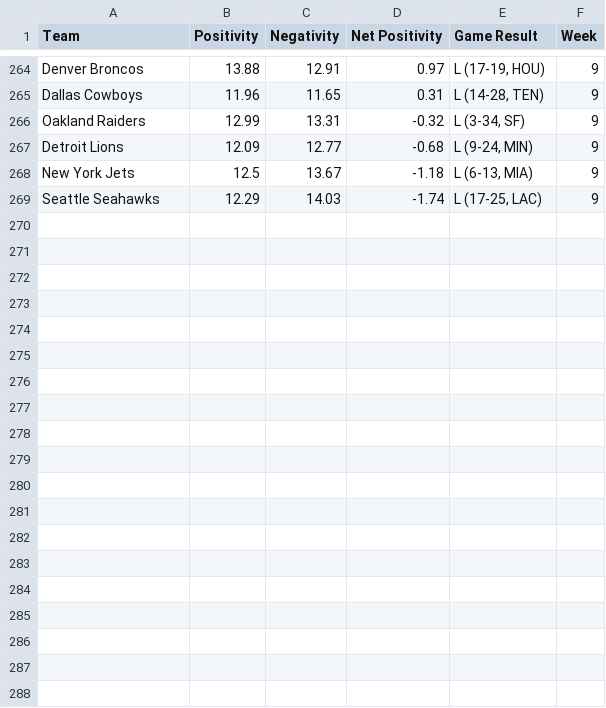
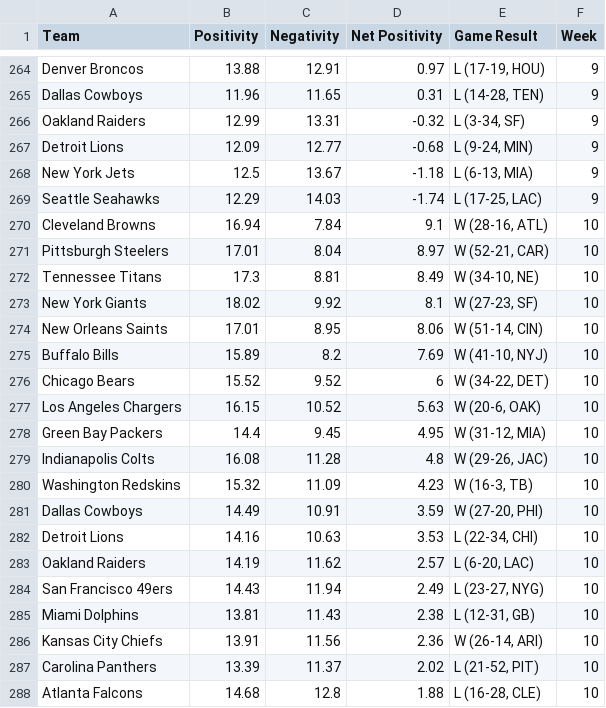
Before and after one commit to saisenberg/nfl-week1, a CSV file: shiny/weekly_results.csv, drawn as a sheet; only a part is shown, gaps mark what is left out; the diff covers the shown part only; the diff names each change by its address in the sheet, - before the commit and + after, or states it on an @@ line.

```diff
--- a/shiny/weekly_results.csv
+++ b/shiny/weekly_results.csv
+row 270: Cleveland Browns | 16.94 | 7.84 | 9.1 | W (28-16, ATL) | 10
+row 271: Pittsburgh Steelers | 17.01 | 8.04 | 8.97 | W (52-21, CAR) | 10
+row 272: Tennessee Titans | 17.3 | 8.81 | 8.49 | W (34-10, NE) | 10
+row 273: New York Giants | 18.02 | 9.92 | 8.1 | W (27-23, SF) | 10
+row 274: New Orleans Saints | 17.01 | 8.95 | 8.06 | W (51-14, CIN) | 10
+row 275: Buffalo Bills | 15.89 | 8.2 | 7.69 | W (41-10, NYJ) | 10
+row 276: Chicago Bears | 15.52 | 9.52 | 6 | W (34-22, DET) | 10
+row 277: Los Angeles Chargers | 16.15 | 10.52 | 5.63 | W (20-6, OAK) | 10
+row 278: Green Bay Packers | 14.4 | 9.45 | 4.95 | W (31-12, MIA) | 10
+row 279: Indianapolis Colts | 16.08 | 11.28 | 4.8 | W (29-26, JAC) | 10
+row 280: Washington Redskins | 15.32 | 11.09 | 4.23 | W (16-3, TB) | 10
+row 281: Dallas Cowboys | 14.49 | 10.91 | 3.59 | W (27-20, PHI) | 10
+row 282: Detroit Lions | 14.16 | 10.63 | 3.53 | L (22-34, CHI) | 10
+row 283: Oakland Raiders | 14.19 | 11.62 | 2.57 | L (6-20, LAC) | 10
+row 284: San Francisco 49ers | 14.43 | 11.94 | 2.49 | L (23-27, NYG) | 10
+row 285: Miami Dolphins | 13.81 | 11.43 | 2.38 | L (12-31, GB) | 10
+row 286: Kansas City Chiefs | 13.91 | 11.56 | 2.36 | W (26-14, ARI) | 10
+row 287: Carolina Panthers | 13.39 | 11.37 | 2.02 | L (21-52, PIT) | 10
+row 288: Atlanta Falcons | 14.68 | 12.8 | 1.88 | L (16-28, CLE) | 10
```
Also changed, not shown: 9 added rows elsewhere in this file, 1 other file.
